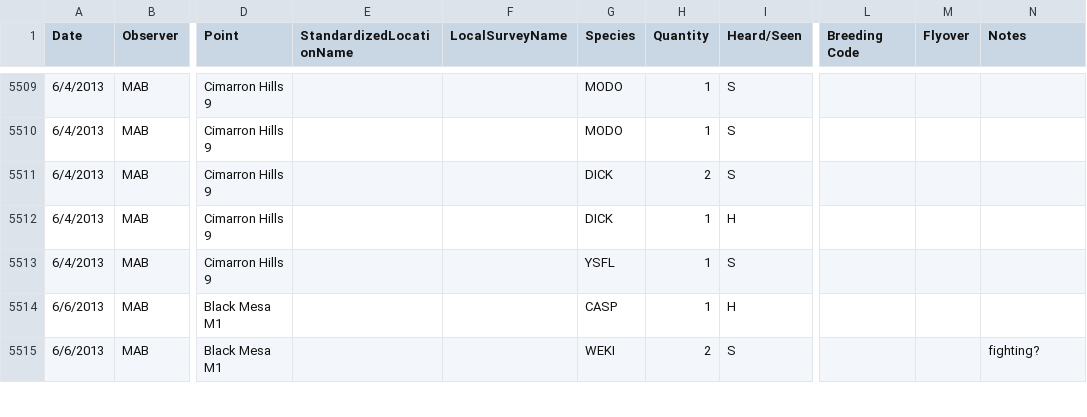
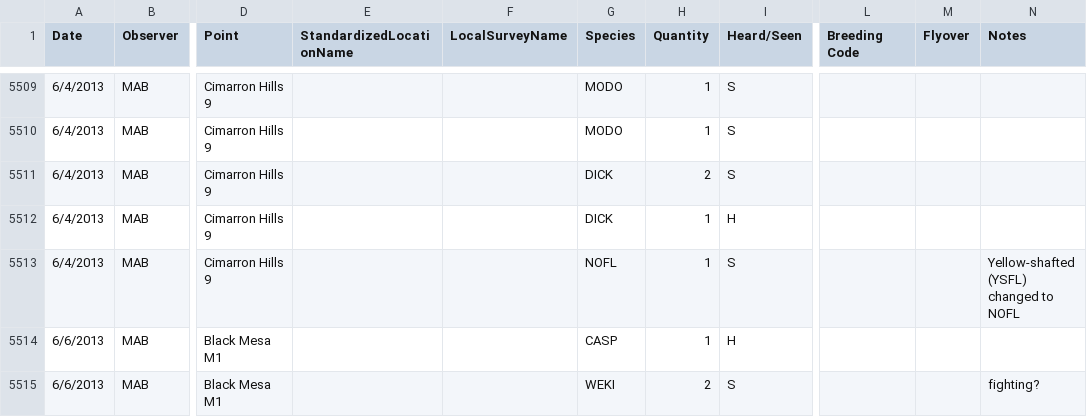
Before and after one commit to baeolophus/ou-grassland-bird-survey, a CSV file: pointcount_data.csv, drawn as a sheet; only a part is shown, gaps mark what is left out; the diff names each change by its address in the sheet, - before the commit and + after, or states it on an @@ line.

```diff
--- a/pointcount_data.csv
+++ b/pointcount_data.csv
-G5513 (Species): YSFL
+G5513 (Species): NOFL
-N5513 (Notes): (empty)
+N5513 (Notes): Yellow-shafted (YSFL) changed to NOFL
```
Also changed, not shown: transect_data.csv.
